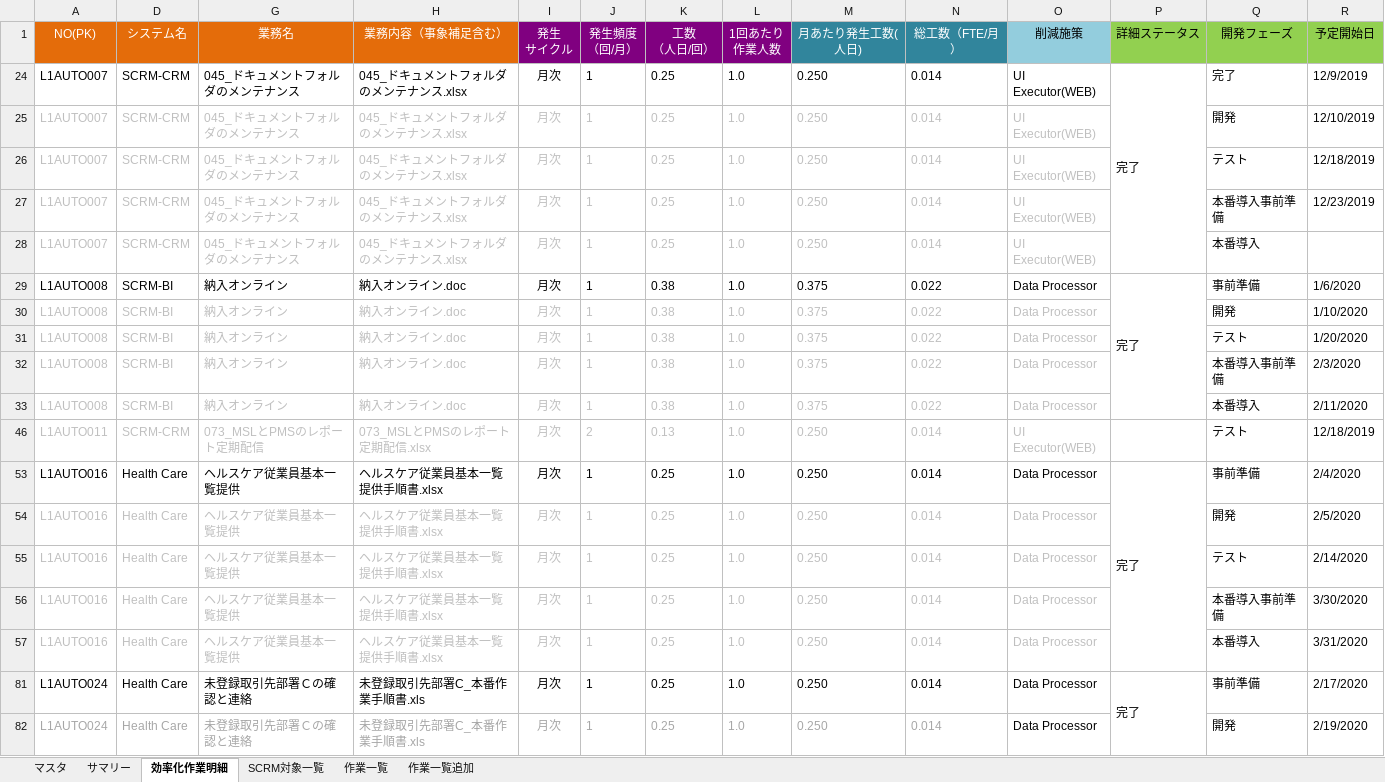
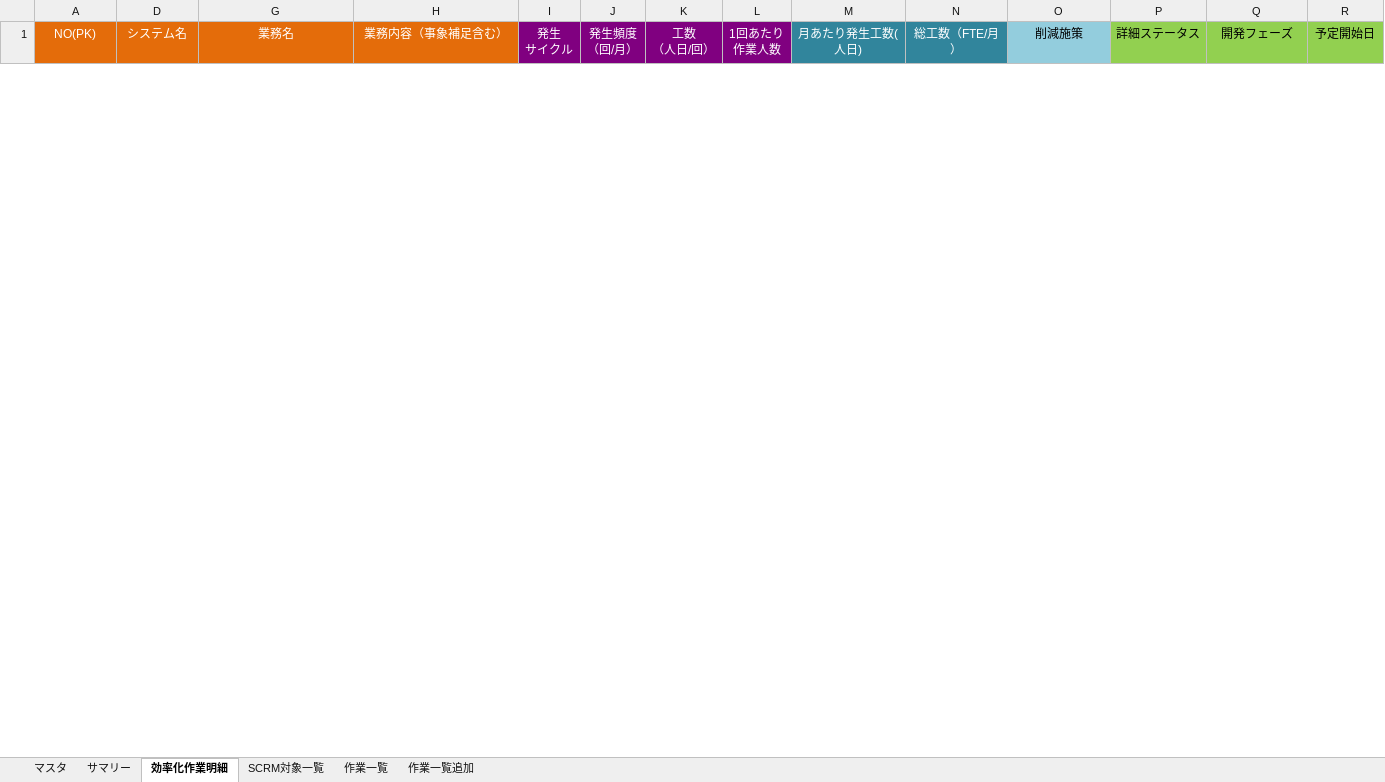
Before and after one commit to liliad1/takeda-doc, an Excel workbook: TAKEDA_WorkItemList-WBS.xlsx, sheet 効率化作業明細, drawn as a sheet; only a part is shown; values as stored, in another font and other column widths than the file's, no borders; removed rows and columns are numbered as before the commit, all else as after; rows hold the shown columns only; the diff covers the shown part only; the diff names each change by its address in the sheet, - before the commit and + after, or states it on an @@ line.

Commit message:
updated

```diff
--- a/TAKEDA_WorkItemList-WBS.xlsx (sheet 効率化作業明細)
+++ b/TAKEDA_WorkItemList-WBS.xlsx (sheet 効率化作業明細)
@@ row 24 hidden: L1AUTO007 | SCRM-CRM | 045_ドキュメントフォルダのメンテナンス | 045_ドキュメントフォルダのメンテナンス.xlsx | 月次 | 1 | 0.25 | 1.0 | 0.250 | 0.014 | UI Executor(WEB) | 完了 | 完了 | 12/9/2019 @@
@@ row 25 hidden: L1AUTO007 | SCRM-CRM | 045_ドキュメントフォルダのメンテナンス | 045_ドキュメントフォルダのメンテナンス.xlsx | 月次 | 1 | 0.25 | 1.0 | 0.250 | 0.014 | UI Executor(WEB) |  | 開発 | 12/10/2019 @@
@@ row 26 hidden: L1AUTO007 | SCRM-CRM | 045_ドキュメントフォルダのメンテナンス | 045_ドキュメントフォルダのメンテナンス.xlsx | 月次 | 1 | 0.25 | 1.0 | 0.250 | 0.014 | UI Executor(WEB) |  | テスト | 12/18/2019 @@
@@ row 27 hidden: L1AUTO007 | SCRM-CRM | 045_ドキュメントフォルダのメンテナンス | 045_ドキュメントフォルダのメンテナンス.xlsx | 月次 | 1 | 0.25 | 1.0 | 0.250 | 0.014 | UI Executor(WEB) |  | 本番導入事前準備 | 12/23/2019 @@
@@ row 28 hidden: L1AUTO007 | SCRM-CRM | 045_ドキュメントフォルダのメンテナンス | 045_ドキュメントフォルダのメンテナンス.xlsx | 月次 | 1 | 0.25 | 1.0 | 0.250 | 0.014 | UI Executor(WEB) |  | 本番導入 @@
@@ row 29 hidden: L1AUTO008 | SCRM-BI | 納入オンライン | 納入オンライン.doc | 月次 | 1 | 0.38 | 1.0 | 0.375 | 0.022 | Data Processor | 完了 | 事前準備 | 1/6/2020 @@
@@ row 30 hidden: L1AUTO008 | SCRM-BI | 納入オンライン | 納入オンライン.doc | 月次 | 1 | 0.38 | 1.0 | 0.375 | 0.022 | Data Processor |  | 開発 | 1/10/2020 @@
@@ row 31 hidden: L1AUTO008 | SCRM-BI | 納入オンライン | 納入オンライン.doc | 月次 | 1 | 0.38 | 1.0 | 0.375 | 0.022 | Data Processor |  | テスト | 1/20/2020 @@
@@ row 32 hidden: L1AUTO008 | SCRM-BI | 納入オンライン | 納入オンライン.doc | 月次 | 1 | 0.38 | 1.0 | 0.375 | 0.022 | Data Processor |  | 本番導入事前準備 | 2/3/2020 @@
@@ row 33 hidden: L1AUTO008 | SCRM-BI | 納入オンライン | 納入オンライン.doc | 月次 | 1 | 0.38 | 1.0 | 0.375 | 0.022 | Data Processor |  | 本番導入 | 2/11/2020 @@
@@ row 46 hidden: L1AUTO011 | SCRM-CRM | 073_MSLとPMSのレポート定期配信 | 073_MSLとPMSのレポート定期配信.xlsx | 月次 | 2 | 0.13 | 1.0 | 0.250 | 0.014 | UI Executor(WEB) |  | テスト | 12/18/2019 @@
@@ row 53 hidden: L1AUTO016 | Health Care | ヘルスケア従業員基本一覧提供 | ヘルスケア従業員基本一覧提供手順書.xlsx | 月次 | 1 | 0.25 | 1.0 | 0.250 | 0.014 | Data Processor | 完了 | 事前準備 | 2/4/2020 @@
@@ row 54 hidden: L1AUTO016 | Health Care | ヘルスケア従業員基本一覧提供 | ヘルスケア従業員基本一覧提供手順書.xlsx | 月次 | 1 | 0.25 | 1.0 | 0.250 | 0.014 | Data Processor |  | 開発 | 2/5/2020 @@
@@ row 55 hidden: L1AUTO016 | Health Care | ヘルスケア従業員基本一覧提供 | ヘルスケア従業員基本一覧提供手順書.xlsx | 月次 | 1 | 0.25 | 1.0 | 0.250 | 0.014 | Data Processor |  | テスト | 2/14/2020 @@
@@ row 56 hidden: L1AUTO016 | Health Care | ヘルスケア従業員基本一覧提供 | ヘルスケア従業員基本一覧提供手順書.xlsx | 月次 | 1 | 0.25 | 1.0 | 0.250 | 0.014 | Data Processor |  | 本番導入事前準備 | 3/30/2020 @@
@@ row 57 hidden: L1AUTO016 | Health Care | ヘルスケア従業員基本一覧提供 | ヘルスケア従業員基本一覧提供手順書.xlsx | 月次 | 1 | 0.25 | 1.0 | 0.250 | 0.014 | Data Processor |  | 本番導入 | 3/31/2020 @@
@@ row 81 hidden: L1AUTO024 | Health Care | 未登録取引先部署Ｃの確認と連絡 | 未登録取引先部署C_本番作業手順書.xls | 月次 | 1 | 0.25 | 1.0 | 0.250 | 0.014 | Data Processor | 完了 | 事前準備 | 2/17/2020 @@
@@ row 82 hidden: L1AUTO024 | Health Care | 未登録取引先部署Ｃの確認と連絡 | 未登録取引先部署C_本番作業手順書.xls | 月次 | 1 | 0.25 | 1.0 | 0.250 | 0.014 | Data Processor |  | 開発 | 2/19/2020 @@
```
Also changed, not shown: 2 added rows and 31 hidden or unhidden rows elsewhere in this sheet, hidden cells.
